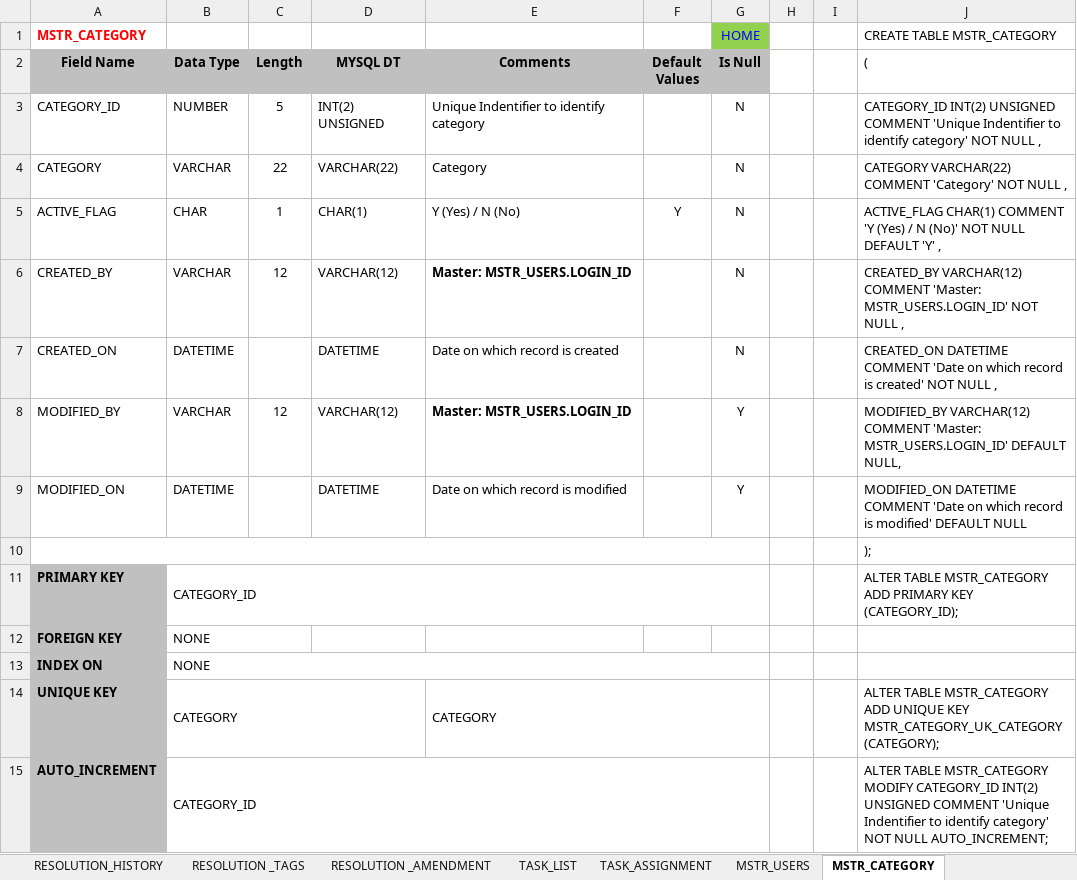
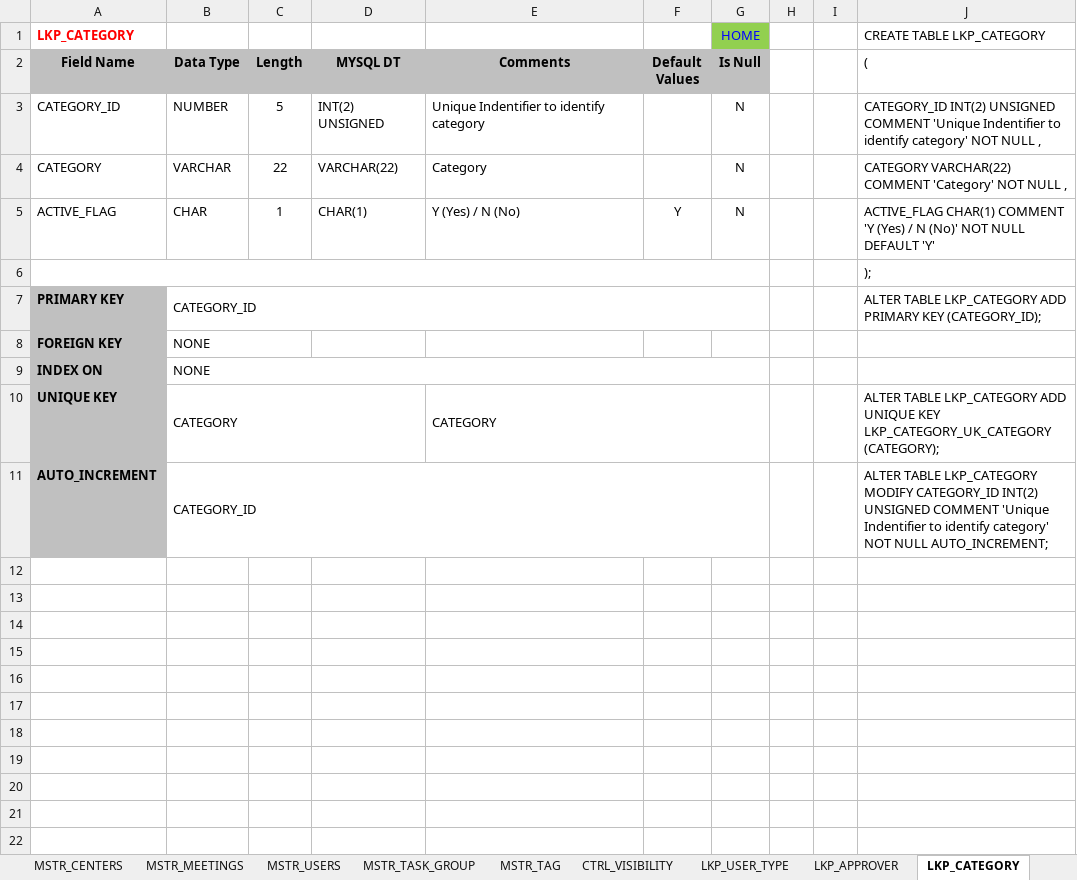
Before and after one commit to basavarajskumbar/Applications, an Excel workbook: 01 GBC Portal/05 Database Design.xlsx, sheet LKP_CATEGORY, drawn as a sheet; values as stored, in another font and other column widths than the file's, no borders; removed rows and columns are numbered as before the commit, all else as after; the diff names each change by its address in the sheet, - before the commit and + after, or states it on an @@ line.

```diff
--- a/01 GBC Portal/05 Database Design.xlsx (sheet LKP_CATEGORY)
+++ b/01 GBC Portal/05 Database Design.xlsx (sheet LKP_CATEGORY)
-sheet tab: MSTR_CATEGORY
+sheet tab: LKP_CATEGORY
+sheet tab: MSTR_CENTERS
+sheet tab: MSTR_MEETINGS
-A1 (Field Name): MSTR_CATEGORY
+A1 (Field Name): LKP_CATEGORY
-J1 ((): CREATE TABLE MSTR_CATEGORY
+J1 ((): CREATE TABLE LKP_CATEGORY
-J5 ((): …DEFAULT 'Y' ,
+J5 ((): …DEFAULT 'Y'
-row 6: CREATED_BY | VARCHAR | 12 | VARCHAR(12) | Master: MSTR_USERS.LOGIN_ID |  | N |  |  | CREATED_BY VARCHAR(12) COMMENT 'Master: MSTR_USERS.LOGIN_ID' NOT NULL ,
-row 7: CREATED_ON | DATETIME |  | DATETIME | Date on which record is created |  | N |  |  | CREATED_ON DATETIME COMMENT 'Date on which record is created' NOT NULL ,
-row 8: MODIFIED_BY | VARCHAR | 12 | VARCHAR(12) | Master: MSTR_USERS.LOGIN_ID |  | Y |  |  | MODIFIED_BY VARCHAR(12) COMMENT 'Master: MSTR_USERS.LOGIN_ID' DEFAULT NULL,
-row 9: MODIFIED_ON | DATETIME |  | DATETIME | Date on which record is modified |  | Y |  |  | MODIFIED_ON DATETIME COMMENT 'Date on which record is modified' DEFAULT NULL
-J7 ((): ALTER TABLE MSTR_CATEGORY ADD PRIMARY…
+J7 ((): ALTER TABLE LKP_CATEGORY ADD PRIMARY…
-J10 ((): ALTER TABLE MSTR_CATEGORY ADD UNIQUE KEY MSTR_CATEGORY_UK_CATEGORY (CATEGORY);
+J10 ((): ALTER TABLE LKP_CATEGORY ADD UNIQUE KEY LKP_CATEGORY_UK_CATEGORY (CATEGORY);
-J11 ((): ALTER TABLE MSTR_CATEGORY MODIFY CATEGORY_ID…
+J11 ((): ALTER TABLE LKP_CATEGORY MODIFY CATEGORY_ID…
```
Also changed, not shown: sheet Home, sheet RESOLUTIONS, sheet RESOLUTION_META, other sheet tabs, formulas that keep their value, 2 other files.
